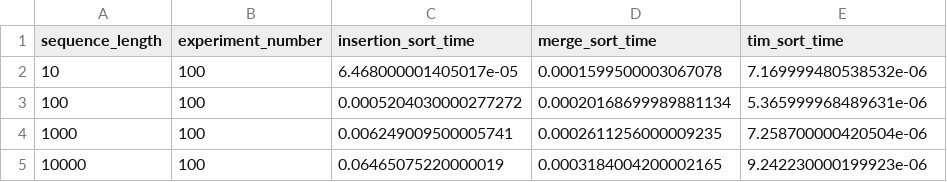
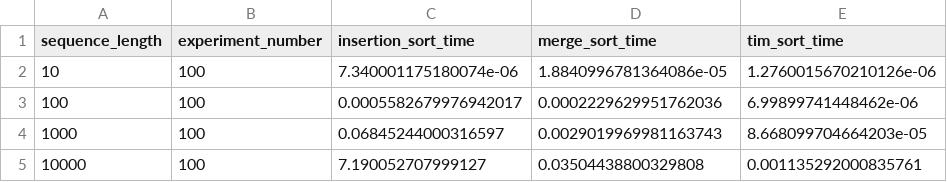
Before and after one commit to adamwilczynski/algorithms-and-data-structures, a CSV file: sorting/raport/experiment_results/part_sorted.csv, drawn as a sheet.

```diff
--- a/sorting/raport/experiment_results/part_sorted.csv
+++ b/sorting/raport/experiment_results/part_sorted.csv
@@ -1,5 +1,5 @@
 sequence_length,experiment_number,insertion_sort_time,merge_sort_time,tim_sort_time
-10,100,6.468000001405017e-05,0.0001599500003067078,7.169999480538532e-06
-100,100,0.0005204030000277272,0.00020168699989881134,5.365999968489631e-06
-1000,100,0.006249009500005741,0.0002611256000009235,7.258700000420504e-06
-10000,100,0.06465075220000019,0.0003184004200002165,9.242230000199923e-06
+10,100,7.340001175180074e-06,1.8840996781364086e-05,1.2760015670210126e-06
+100,100,0.0005582679976942017,0.0002229629951762036,6.99899741448462e-06
+1000,100,0.06845244000316597,0.0029019969981163743,8.668099704664203e-05
+10000,100,7.190052707999127,0.03504438800329808,0.001135292000835761
```
Also changed, not shown: sorting/raport/experiment_results/half_sorted.csv, 18 other files.
